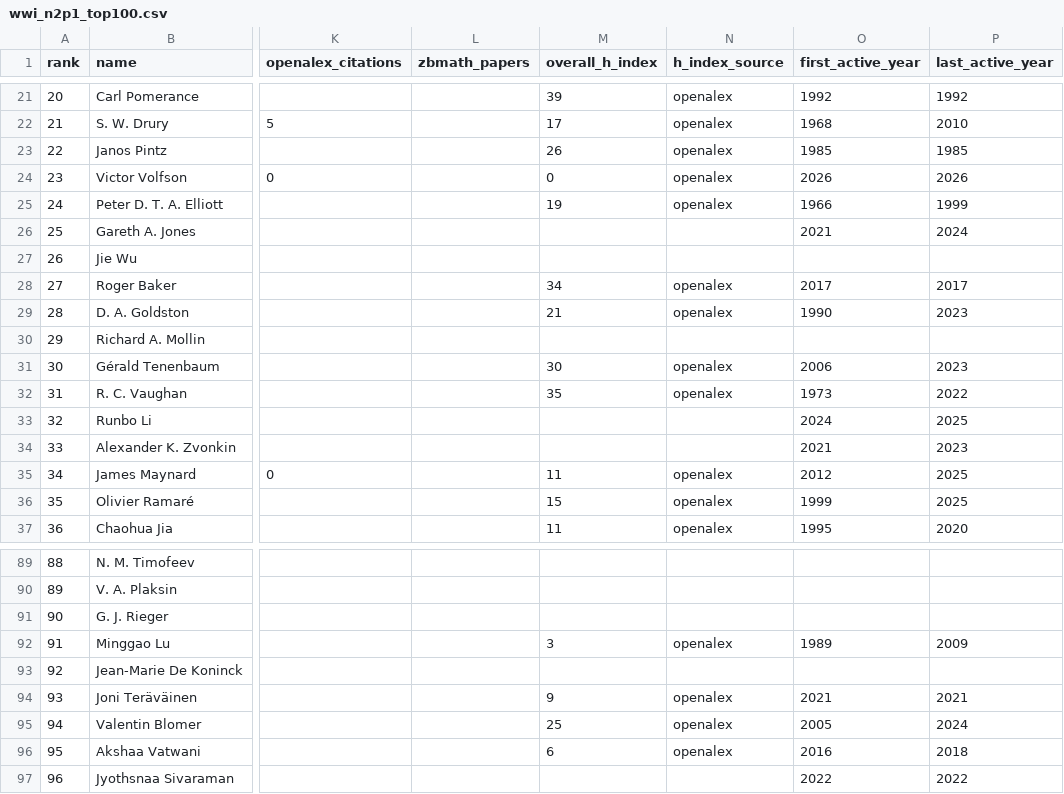
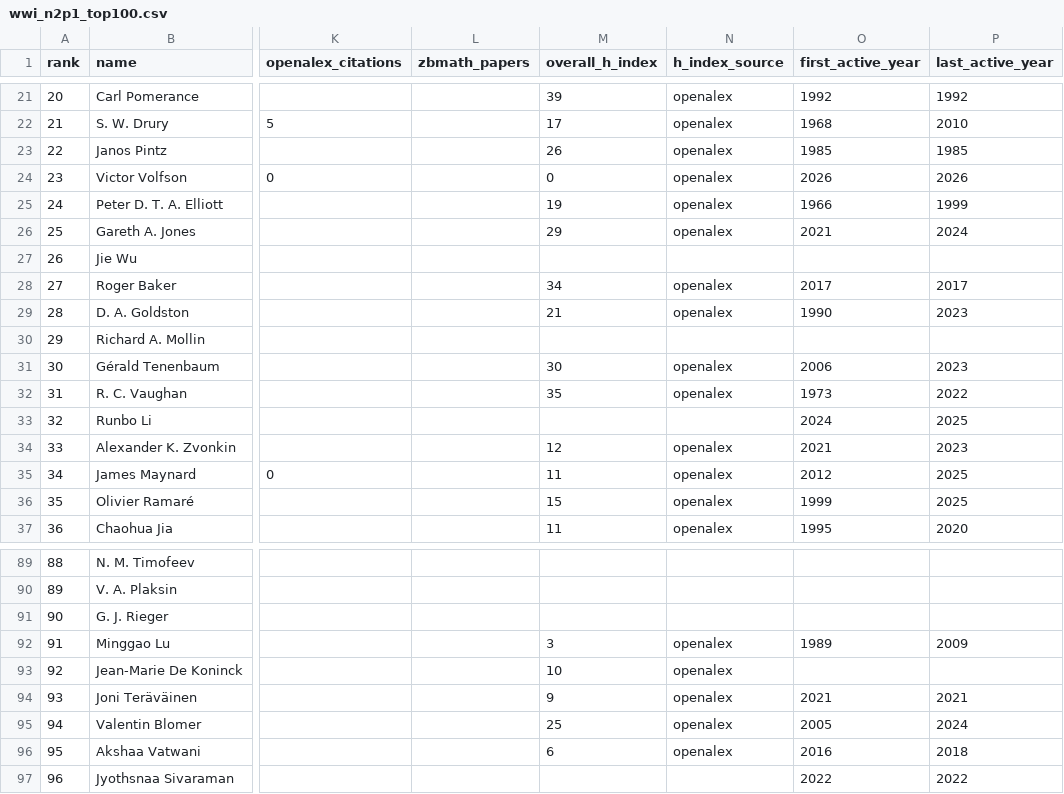
Before and after one commit to sthubbar/wwin2p1, a CSV file: _site/data/wwi_n2p1_top100.csv, drawn as a sheet; only a part is shown, gaps mark what is left out; the diff names each change by its address in the sheet, - before the commit and + after, or states it on an @@ line.

Commit message:
Deploy n2p1 site (2026-06-16) - 151 profiles, 0 orphans pruned

```diff
--- a/_site/data/wwi_n2p1_top100.csv
+++ b/_site/data/wwi_n2p1_top100.csv
-M26 (overall_h_index): (empty)
+M26 (overall_h_index): 29
-N26 (h_index_source): (empty)
+N26 (h_index_source): openalex
-M34 (overall_h_index): (empty)
+M34 (overall_h_index): 12
-N34 (h_index_source): (empty)
+N34 (h_index_source): openalex
-M93 (overall_h_index): (empty)
+M93 (overall_h_index): 10
-N93 (h_index_source): (empty)
+N93 (h_index_source): openalex
```
Also changed, not shown: 12 other files.
